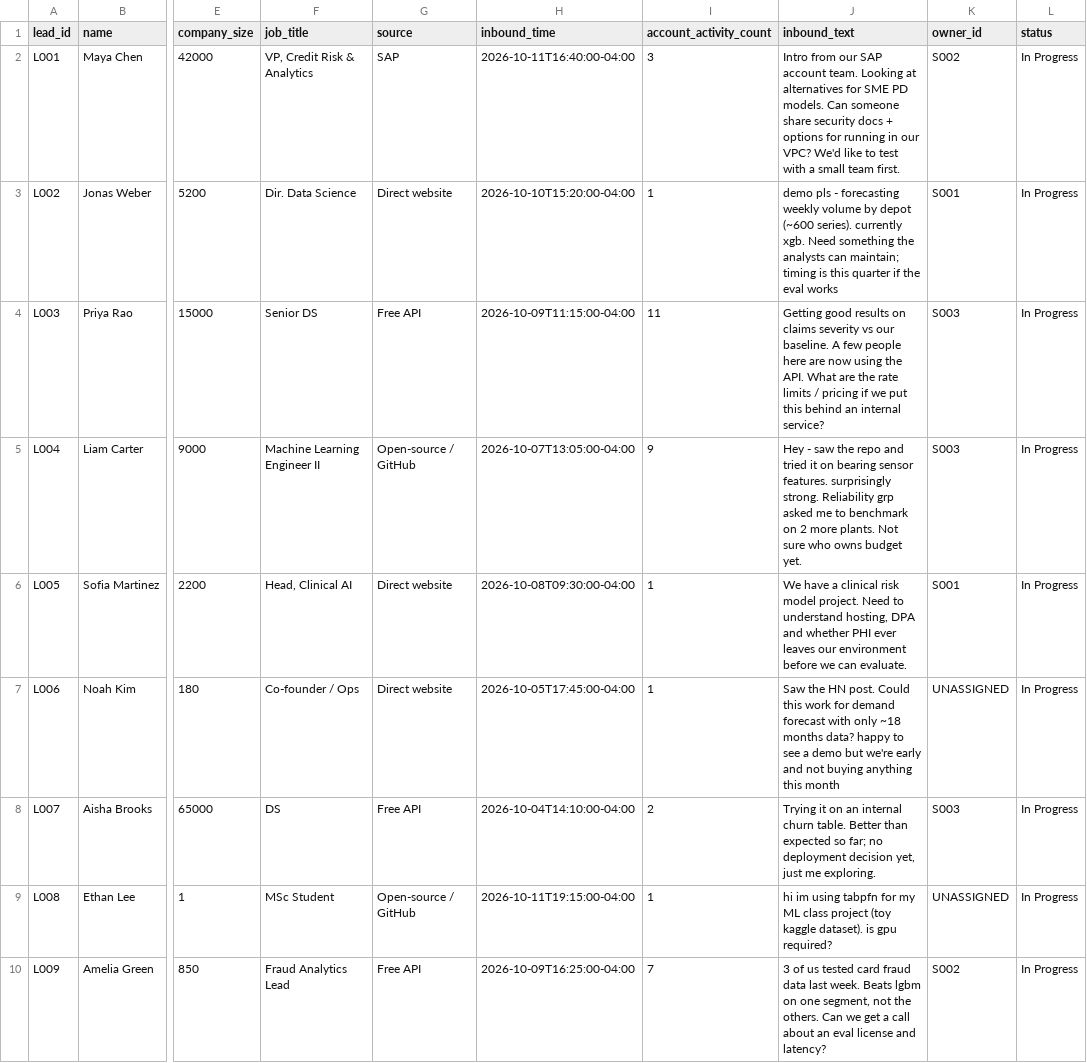
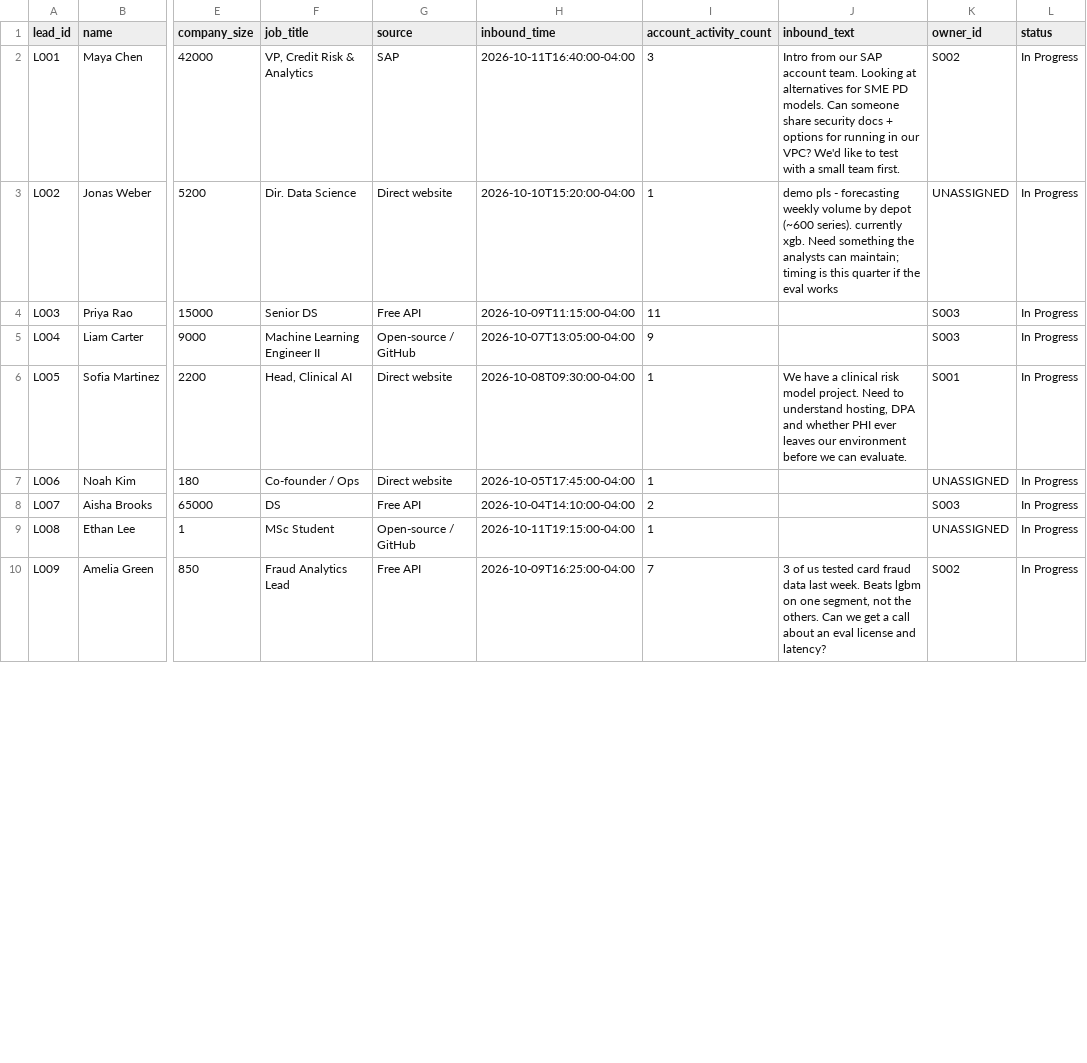
Before and after one commit to Aswath25S/prior, a CSV file: growth/sample_leads.csv, drawn as a sheet; only a part is shown, gaps mark what is left out; the diff covers the shown part only; the diff names each change by its address in the sheet, - before the commit and + after, or states it on an @@ line.

```diff
--- a/growth/sample_leads.csv
+++ b/growth/sample_leads.csv
-K3 (owner_id): S001
+K3 (owner_id): UNASSIGNED
-J4 (inbound_text): Getting good results on claims severity vs our baseline. A few people here are now using the API. What are the rate limits / pricing if we put this behind an internal service?
+J4 (inbound_text): (empty)
-J5 (inbound_text): Hey - saw the repo and tried it on bearing sensor features. surprisingly strong. Reliability grp asked me to benchmark on 2 more plants. Not sure who owns budget yet.
+J5 (inbound_text): (empty)
-J7 (inbound_text): Saw the HN post. Could this work for demand forecast with only ~18 months data? happy to see a demo but we're early and not buying anything this month
+J7 (inbound_text): (empty)
-J8 (inbound_text): Trying it on an internal churn table. Better than expected so far; no deployment decision yet, just me exploring.
+J8 (inbound_text): (empty)
-J9 (inbound_text): hi im using tabpfn for my ML class project (toy kaggle dataset). is gpu required?
+J9 (inbound_text): (empty)
```
Also changed, not shown: 21 edited cells elsewhere in this file, 6 other files.
